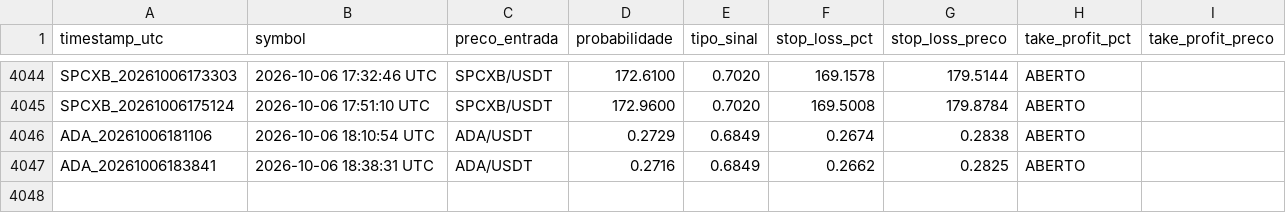
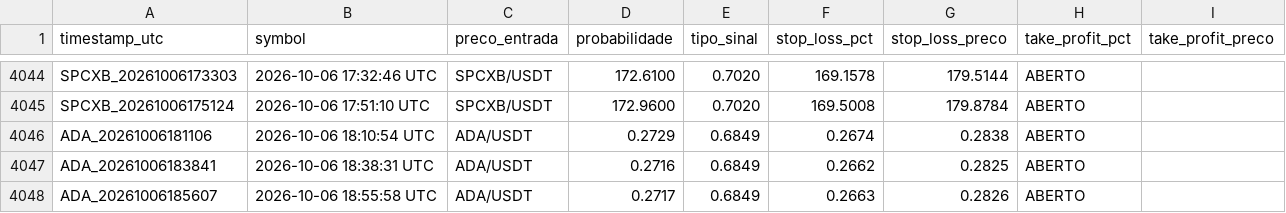
Before and after one commit to LucasRochaG/bot-cripto-ia, a CSV file: historico_sinais.csv, drawn as a sheet; only a part is shown, gaps mark what is left out; the diff names each change by its address in the sheet, - before the commit and + after, or states it on an @@ line.

```diff
--- a/historico_sinais.csv
+++ b/historico_sinais.csv
+row 4048: ADA_20261006185607 | 2026-10-06 18:55:58 UTC | ADA/USDT | 0.2717 | 0.6849 | 0.2663 | 0.2826 | ABERTO
```
